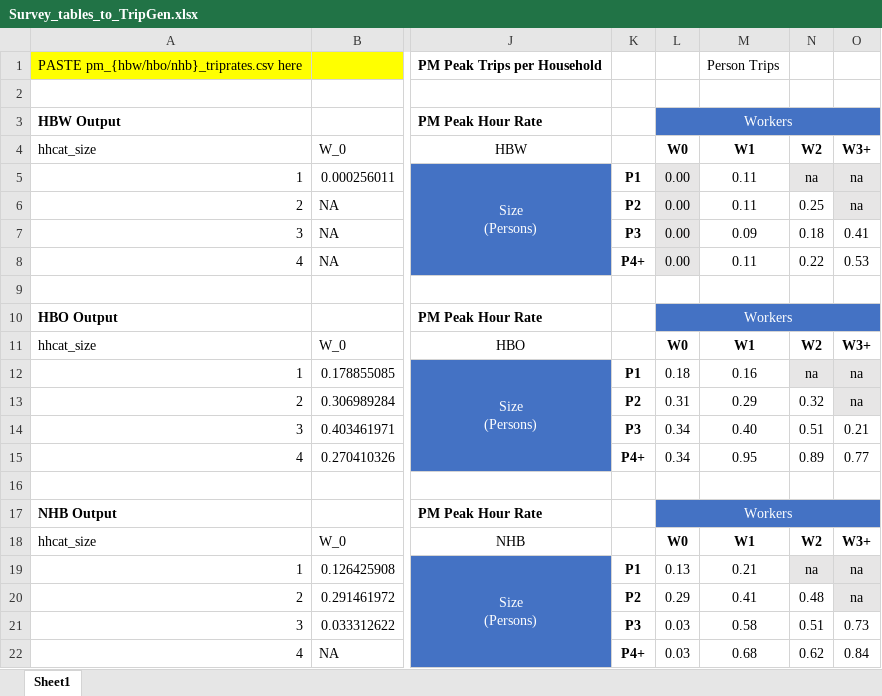
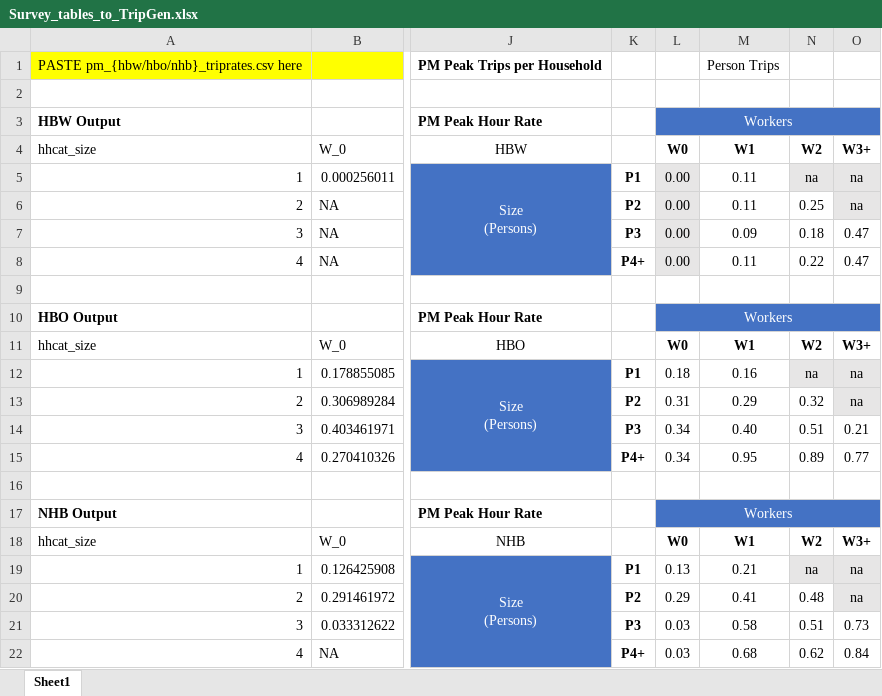
Before and after one commit to RSGInc/scog_model, an Excel workbook: 1-Survey/output/Survey_tables_to_TripGen.xlsx, sheet Sheet1, drawn as a sheet; only a part is shown, gaps mark what is left out; values as stored, in another font and other column widths than the file's, no borders; conditional formats not drawn; the diff names each change by its address in the sheet, - before the commit and + after, or states it on an @@ line.

Commit message:
Update spreadsheets

```diff
--- a/1-Survey/output/Survey_tables_to_TripGen.xlsx (sheet Sheet1)
+++ b/1-Survey/output/Survey_tables_to_TripGen.xlsx (sheet Sheet1)
-O7: 0.41
+O7: 0.47
-O8: 0.53
+O8: 0.47
```
Also changed, not shown: 2-TripGeneration/SCOG_TripGeneration_2018.xlsx.
